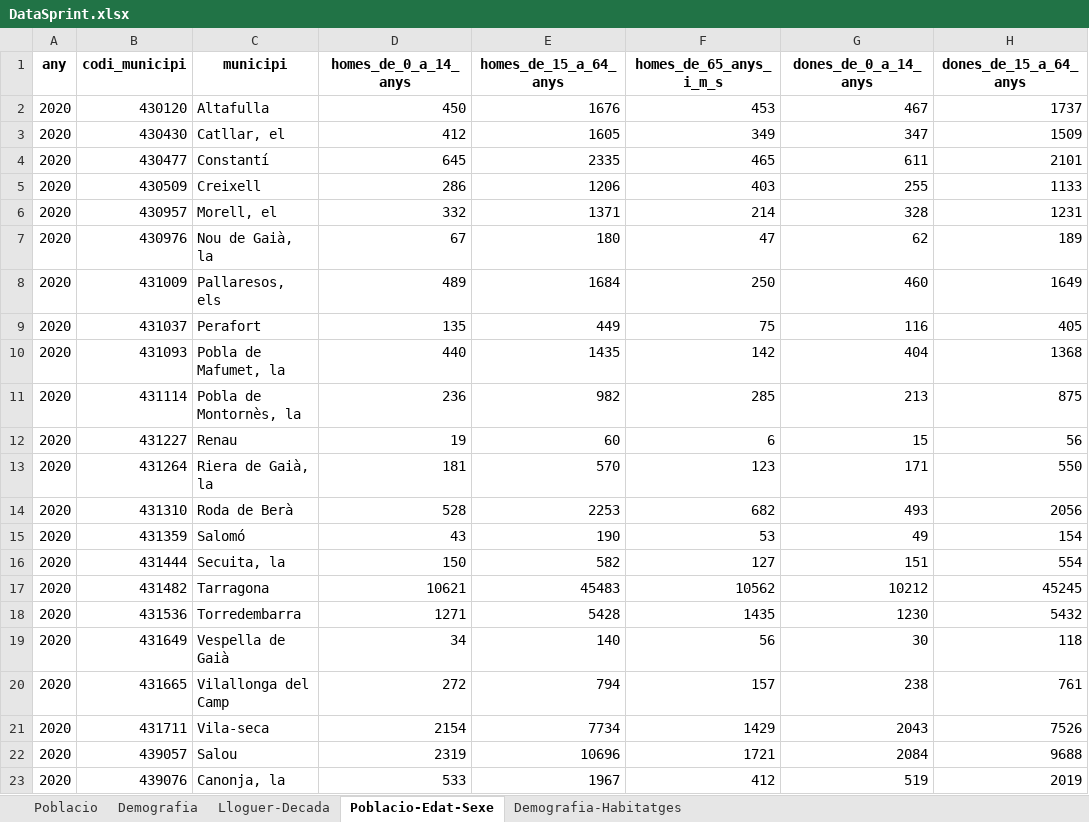
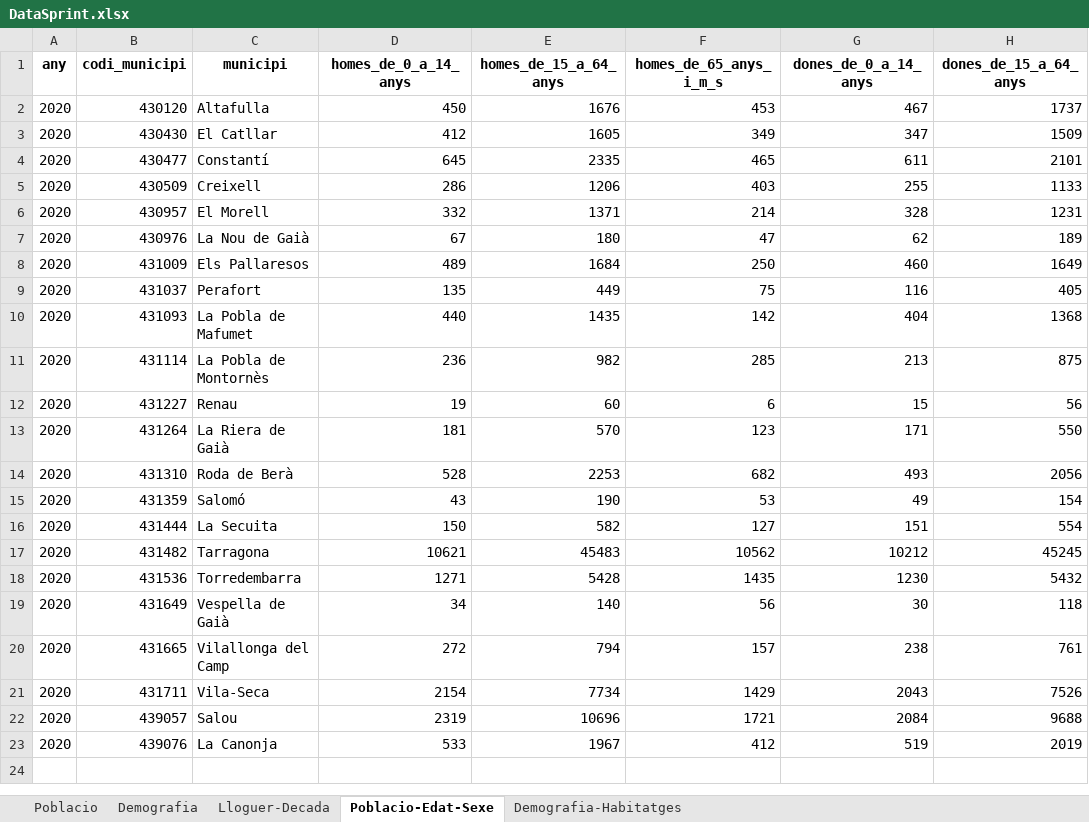
Before and after one commit to iliasasskali/PMTeam102-2, an Excel workbook: Team102.2.DataExtractionCode.v1.1/DataSprint.xlsx, sheet Poblacio-Edat-Sexe, drawn as a sheet; only a part is shown; values as stored, in another font and other column widths than the file's, no borders; the diff names each change by its address in the sheet, - before the commit and + after, or states it on an @@ line.

```diff
--- a/Team102.2.DataExtractionCode.v1.1/DataSprint.xlsx (sheet Poblacio-Edat-Sexe)
+++ b/Team102.2.DataExtractionCode.v1.1/DataSprint.xlsx (sheet Poblacio-Edat-Sexe)
-C3 (municipi): Catllar, el
+C3 (municipi): El Catllar
-C6 (municipi): Morell, el
+C6 (municipi): El Morell
-C7 (municipi): Nou de Gaià, la
+C7 (municipi): La Nou de Gaià
-C8 (municipi): Pallaresos, els
+C8 (municipi): Els Pallaresos
-C10 (municipi): Pobla de Mafumet, la
+C10 (municipi): La Pobla de Mafumet
-C11 (municipi): Pobla de Montornès, la
+C11 (municipi): La Pobla de Montornès
-C13 (municipi): Riera de Gaià, la
+C13 (municipi): La Riera de Gaià
-C16 (municipi): Secuita, la
+C16 (municipi): La Secuita
-C21 (municipi): Vila-seca
+C21 (municipi): Vila-Seca
-C23 (municipi): Canonja, la
+C23 (municipi): La Canonja
```
Also changed, not shown: sheet Lloguer-Decada, sheet Demografia-Habitatges, sheet Poblacio, sheet Demografia, formulas that keep their value, 1 other file.
